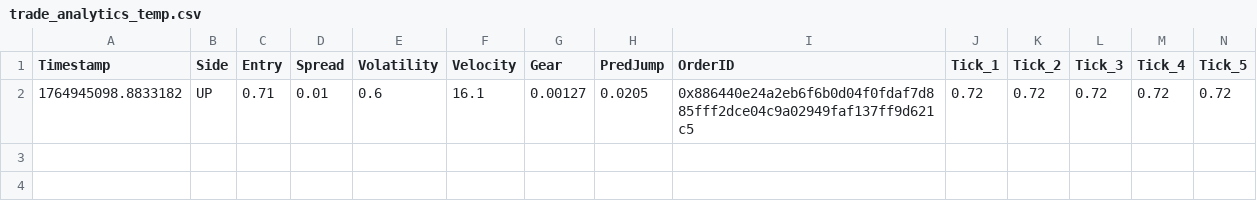
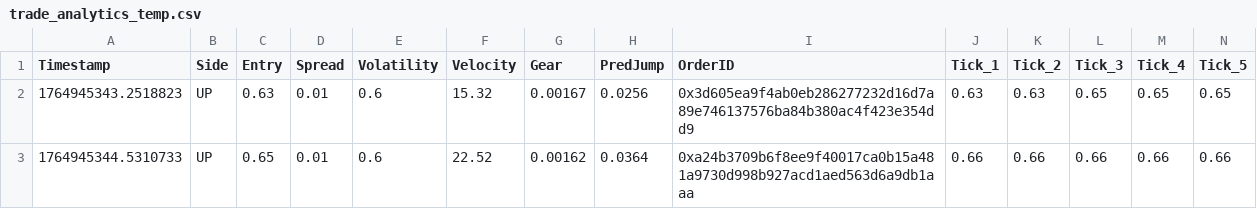
Before and after one commit to nano44/poly_examp, a CSV file: trade_analytics_temp.csv, drawn as a sheet; only a part is shown; removed rows and columns are numbered as before the commit, all else as after; rows hold the shown columns only; the diff names each change by its address in the sheet, - before the commit and + after, or states it on an @@ line.

```diff
--- a/trade_analytics_temp.csv
+++ b/trade_analytics_temp.csv
-row 2: 1764945098.8833182 | UP | 0.71 | 0.01 | 0.6 | 16.1 | 0.00127 | 0.0205 | 0x886440e24a2eb6f6b0d04f0fdaf7d885fff2dce04c9a02949faf137ff9d621c5 | 0.72 | 0.72 | 0.72 | 0.72 | 0.72
+row 2: 1764945343.2518823 | UP | 0.63 | 0.01 | 0.6 | 15.32 | 0.00167 | 0.0256 | 0x3d605ea9f4ab0eb286277232d16d7a89e746137576ba84b380ac4f423e354dd9 | 0.63 | 0.63 | 0.65 | 0.65 | 0.65
+row 3: 1764945344.5310733 | UP | 0.65 | 0.01 | 0.6 | 22.52 | 0.00162 | 0.0364 | 0xa24b3709b6f8ee9f40017ca0b15a481a9730d998b927acd1aed563d6a9db1aaa | 0.66 | 0.66 | 0.66 | 0.66 | 0.66
```
Also changed, not shown: trade_analytics_final.csv, 2 other files.
